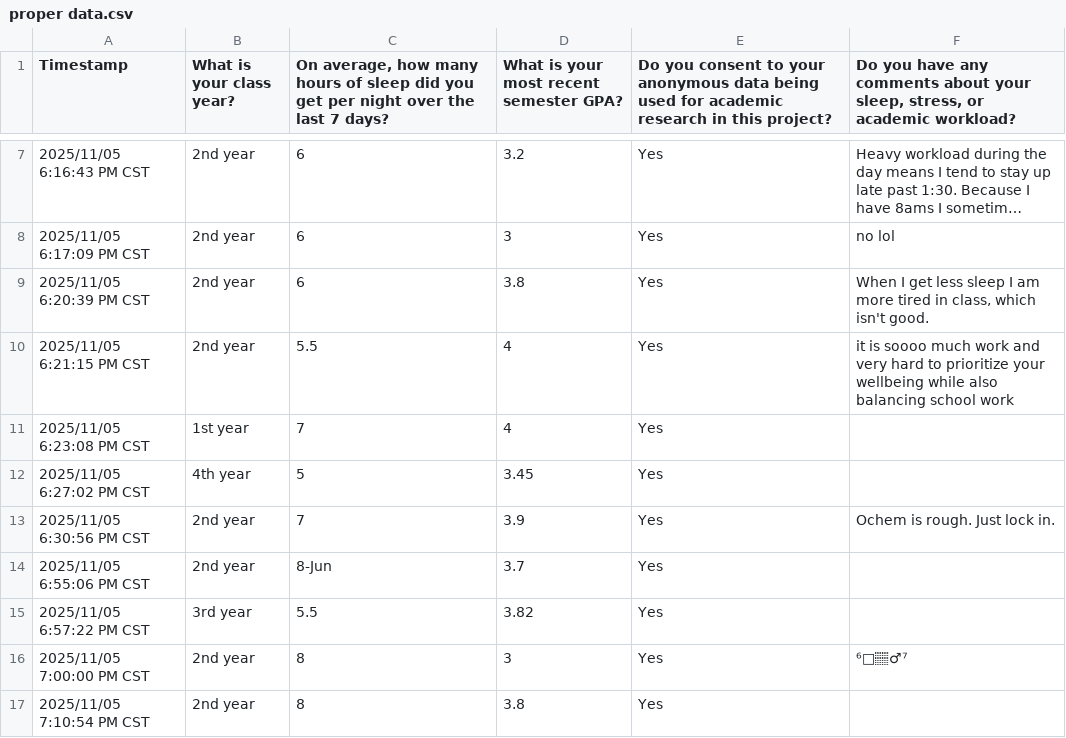
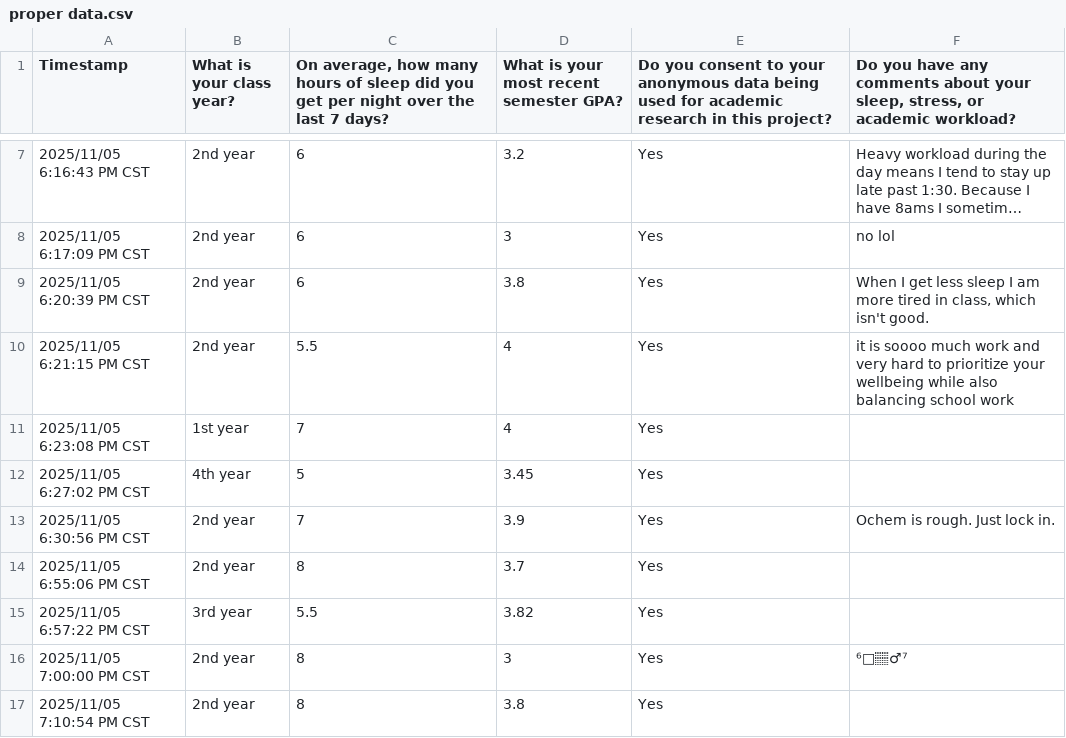
Before and after one commit to Shadowfax1018/StatsStuff, a CSV file: proper data.csv, drawn as a sheet; only a part is shown, gaps mark what is left out; long unchanged cells end in ….

Commit message:
Update proper data.csv

```diff
--- a/proper data.csv
+++ b/proper data.csv
@@ -13,3 +13,3 @@ Timestamp,What is your class year?," On average, how many hours of sleep did you
 2025/11/05 6:30:56 PM CST,2nd year,7,3.9,Yes,Ochem is rough. Just lock in.
-2025/11/05 6:55:06 PM CST,2nd year,8-Jun,3.7,Yes,
+2025/11/05 6:55:06 PM CST,2nd year,8,3.7,Yes,
 2025/11/05 6:57:22 PM CST,3rd year,5.5,3.82,Yes,
```
